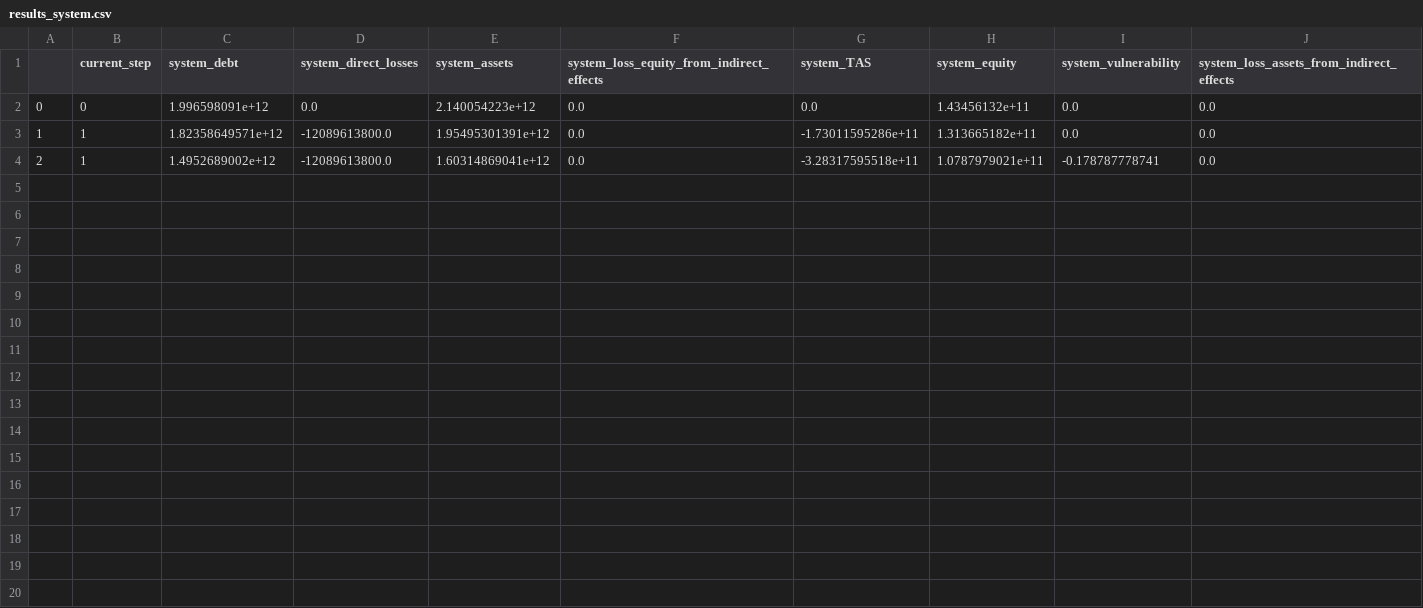
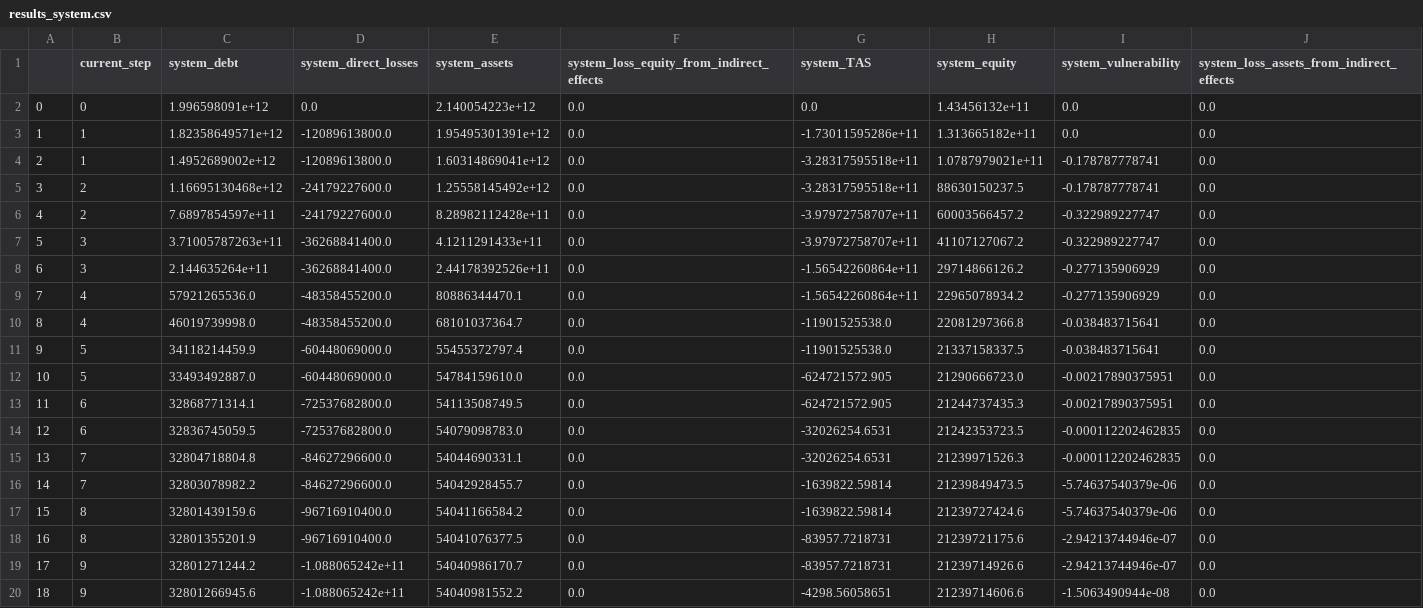
Before and after one commit to blackrhinoabm/BlackRhino, a CSV file: examples/dealermodel/results_system.csv, drawn as a sheet.

```diff
--- a/examples/dealermodel/results_system.csv
+++ b/examples/dealermodel/results_system.csv
@@ -4 +4,17 @@
 2,1,1.4952689002e+12,-12089613800.0,1.60314869041e+12,0.0,-3.28317595518e+11,1.0787979021e+11,-0.178787778741,0.0
+3,2,1.16695130468e+12,-24179227600.0,1.25558145492e+12,0.0,-3.28317595518e+11,88630150237.5,-0.178787778741,0.0
+4,2,7.6897854597e+11,-24179227600.0,8.28982112428e+11,0.0,-3.97972758707e+11,60003566457.2,-0.322989227747,0.0
+5,3,3.71005787263e+11,-36268841400.0,4.1211291433e+11,0.0,-3.97972758707e+11,41107127067.2,-0.322989227747,0.0
+6,3,2.144635264e+11,-36268841400.0,2.44178392526e+11,0.0,-1.56542260864e+11,29714866126.2,-0.277135906929,0.0
+7,4,57921265536.0,-48358455200.0,80886344470.1,0.0,-1.56542260864e+11,22965078934.2,-0.277135906929,0.0
+8,4,46019739998.0,-48358455200.0,68101037364.7,0.0,-11901525538.0,22081297366.8,-0.038483715641,0.0
+9,5,34118214459.9,-60448069000.0,55455372797.4,0.0,-11901525538.0,21337158337.5,-0.038483715641,0.0
+10,5,33493492887.0,-60448069000.0,54784159610.0,0.0,-624721572.905,21290666723.0,-0.00217890375951,0.0
+11,6,32868771314.1,-72537682800.0,54113508749.5,0.0,-624721572.905,21244737435.3,-0.00217890375951,0.0
+12,6,32836745059.5,-72537682800.0,54079098783.0,0.0,-32026254.6531,21242353723.5,-0.000112202462835,0.0
+13,7,32804718804.8,-84627296600.0,54044690331.1,0.0,-32026254.6531,21239971526.3,-0.000112202462835,0.0
+14,7,32803078982.2,-84627296600.0,54042928455.7,0.0,-1639822.59814,21239849473.5,-5.74637540379e-06,0.0
+15,8,32801439159.6,-96716910400.0,54041166584.2,0.0,-1639822.59814,21239727424.6,-5.74637540379e-06,0.0
+16,8,32801355201.9,-96716910400.0,54041076377.5,0.0,-83957.7218731,21239721175.6,-2.94213744946e-07,0.0
+17,9,32801271244.2,-1.088065242e+11,54040986170.7,0.0,-83957.7218731,21239714926.6,-2.94213744946e-07,0.0
+18,9,32801266945.6,-1.088065242e+11,54040981552.2,0.0,-4298.56058651,21239714606.6,-1.5063490944e-08,0.0
```
Also changed, not shown: examples/dealermodel/results_all_agents.csv, 3 other files.
